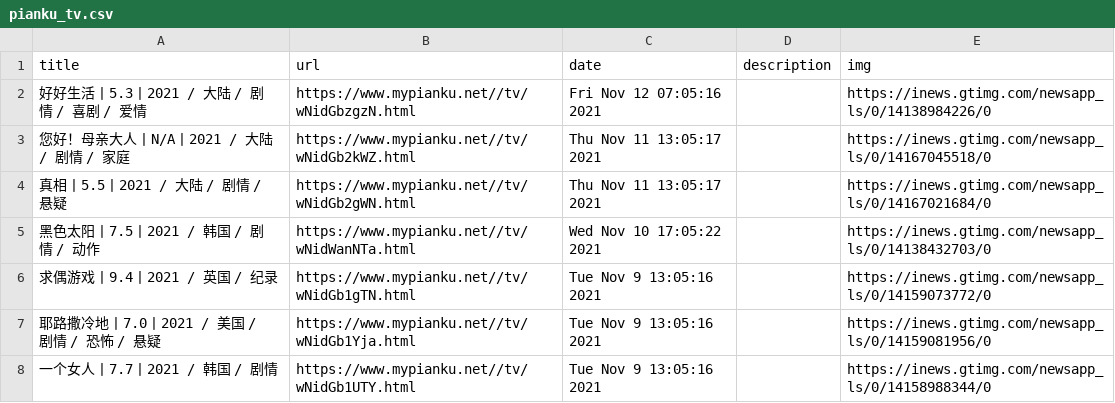
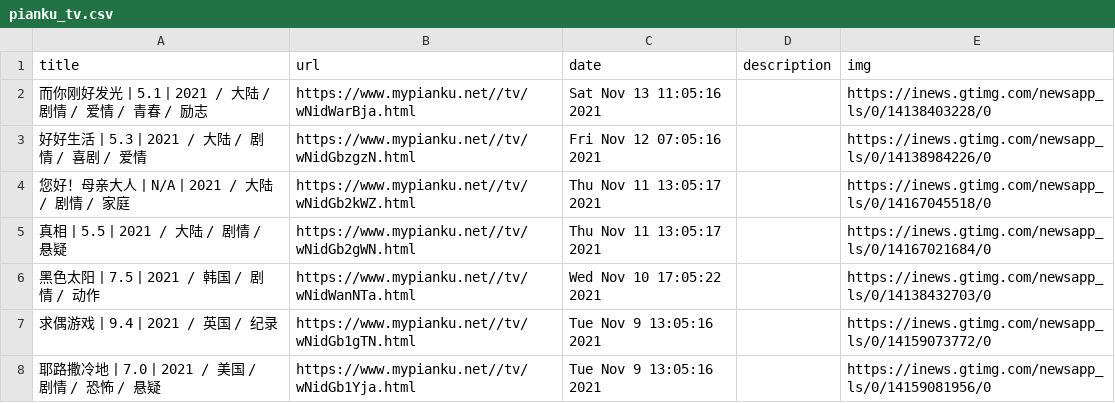
Before and after one commit to c-chen0902/rss, a CSV file: pianku_tv.csv, drawn as a sheet; only a part is shown; the shorter side is filled out with more unchanged rows.

```diff
--- a/pianku_tv.csv
+++ b/pianku_tv.csv
@@ -1,2 +1,3 @@
 title,url,date,description,img
+而你刚好发光丨5.1丨2021 / 大陆 / 剧情 / 爱情 / 青春 / 励志,https://www.mypianku.net//tv/wNidWarBja.html,Sat Nov 13 11:05:16 2021,,https://inews.gtimg.com/newsapp_ls/0/14138403228/0
 好好生活丨5.3丨2021 / 大陆 / 剧情 / 喜剧 / 爱情,https://www.mypianku.net//tv/wNidGbzgzN.html,Fri Nov 12 07:05:16 2021,,https://inews.gtimg.com/newsapp_ls/0/14138984226/0
```
Also changed, not shown: it之家win11资讯.csv, pianku_movies.csv, 4 other files.
